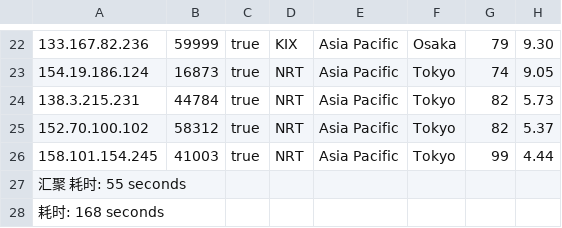
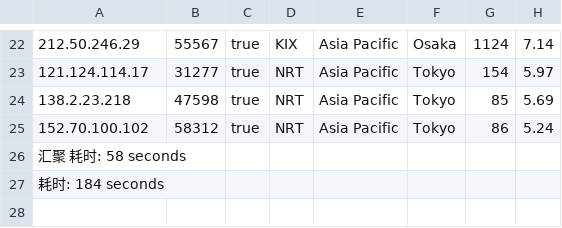
Before and after one commit to fatkun/bestcf, a CSV file: output/result.csv, drawn as a sheet; only a part is shown, gaps mark what is left out; removed rows and columns are numbered as before the commit, all else as after; the diff covers the shown part only; the diff names each change by its address in the sheet, - before the commit and + after, or states it on an @@ line.

```diff
--- a/output/result.csv
+++ b/output/result.csv
-A22: 133.167.82.236
+A22: 212.50.246.29
-B22: 59999
+B22: 55567
-G22: 79
+G22: 1124
-H22: 9.30
+H22: 7.14
-A23: 154.19.186.124
+A23: 121.124.114.17
-B23: 16873
+B23: 31277
-G23: 74
+G23: 154
-H23: 9.05
+H23: 5.97
-A24: 138.3.215.231
+A24: 138.2.23.218
-B24: 44784
+B24: 47598
-G24: 82
+G24: 85
-H24: 5.73
+H24: 5.69
-G25: 82
+G25: 86
-H25: 5.37
+H25: 5.24
-row 26: 158.101.154.245 | 41003 | true | NRT | Asia Pacific | Tokyo | 99 | 4.44
-A26: 汇聚 耗时: 55 seconds
+A26: 汇聚 耗时: 58 seconds
-A27: 耗时: 168 seconds
+A27: 耗时: 184 seconds
```
Also changed, not shown: 7 added rows, 7 removed rows and 17 edited cells elsewhere in this file, 1 other file.
